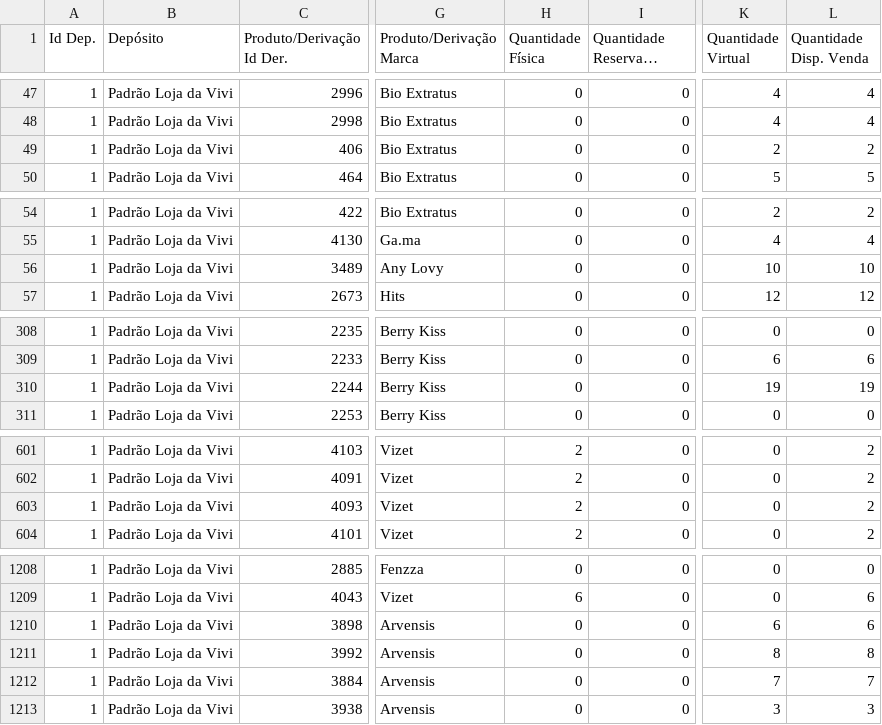
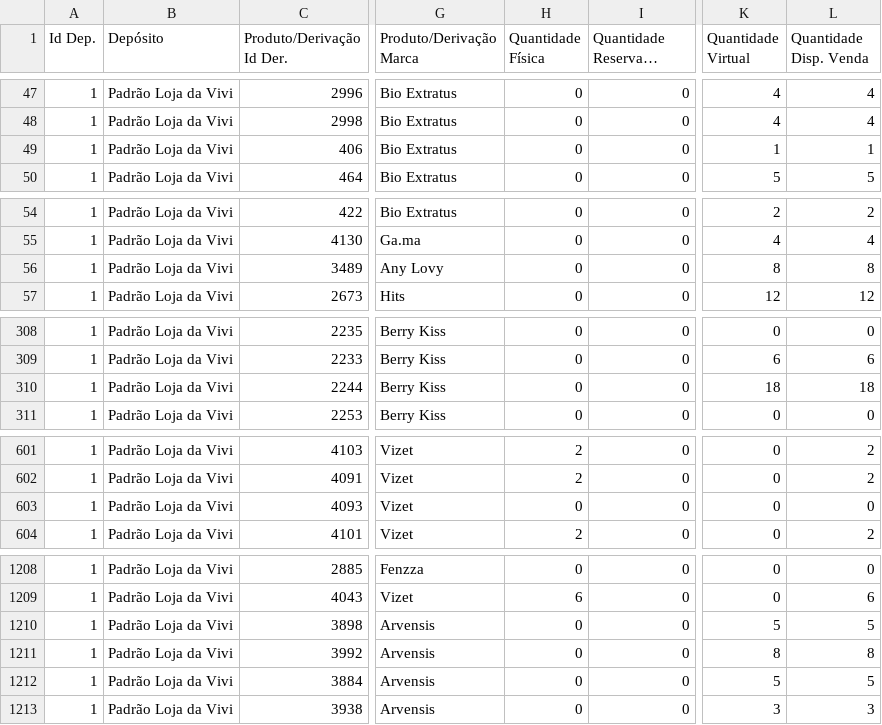
Before and after one commit to lojadavivi/subsistemas, a CSV file: CSV/magazord.csv, drawn as a sheet; only a part is shown, gaps mark what is left out; long unchanged cells end in …; the diff covers the shown part only; the diff names each change by its address in the sheet, - before the commit and + after, or states it on an @@ line.

```diff
--- a/CSV/magazord.csv
+++ b/CSV/magazord.csv
-K49 (Quantidade Virtual): 2
+K49 (Quantidade Virtual): 1
-L49 (Quantidade Disp. Venda): 2
+L49 (Quantidade Disp. Venda): 1
-K56 (Quantidade Virtual): 10
+K56 (Quantidade Virtual): 8
-L56 (Quantidade Disp. Venda): 10
+L56 (Quantidade Disp. Venda): 8
-K310 (Quantidade Virtual): 19
+K310 (Quantidade Virtual): 18
-L310 (Quantidade Disp. Venda): 19
+L310 (Quantidade Disp. Venda): 18
-H603 (Quantidade Física): 2
+H603 (Quantidade Física): 0
-L603 (Quantidade Disp. Venda): 2
+L603 (Quantidade Disp. Venda): 0
-K1210 (Quantidade Virtual): 6
+K1210 (Quantidade Virtual): 5
-L1210 (Quantidade Disp. Venda): 6
+L1210 (Quantidade Disp. Venda): 5
-K1212 (Quantidade Virtual): 7
+K1212 (Quantidade Virtual): 5
-L1212 (Quantidade Disp. Venda): 7
+L1212 (Quantidade Disp. Venda): 5
```
Also changed, not shown: 35 edited cells elsewhere in this file, 1 other file.
